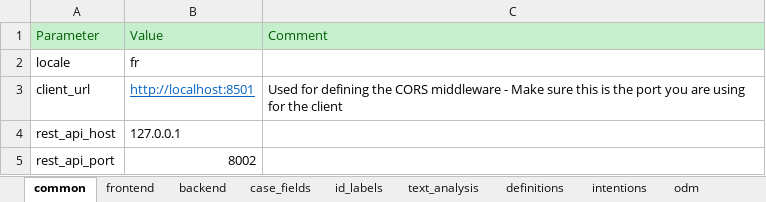
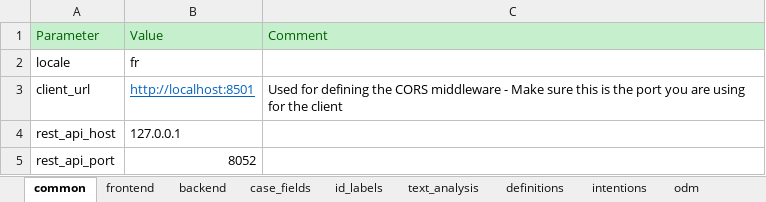
Before and after one commit to athena-ceo/trusted-service, an Excel workbook: apps/delphes/runtime/configuration_delphes_jm.xlsx, sheet common, drawn as a sheet; values as stored, in another font and other column widths than the file's, no borders; the diff names each change by its address in the sheet, - before the commit and + after, or states it on an @@ line.

Commit message:
change port for API in configuration_delphes_jm.xlsx

```diff
--- a/apps/delphes/runtime/configuration_delphes_jm.xlsx (sheet common)
+++ b/apps/delphes/runtime/configuration_delphes_jm.xlsx (sheet common)
-B5: 8002
+B5: 8052
```
